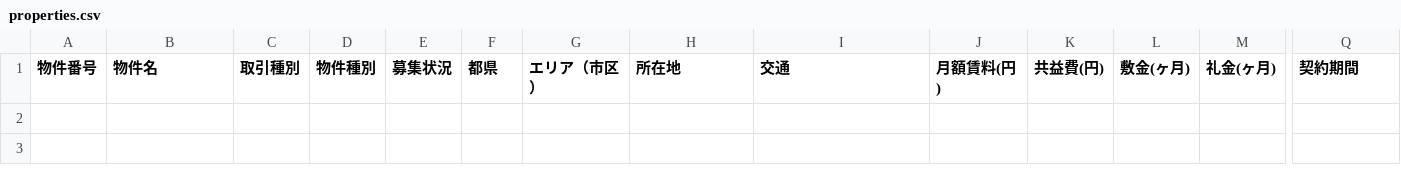
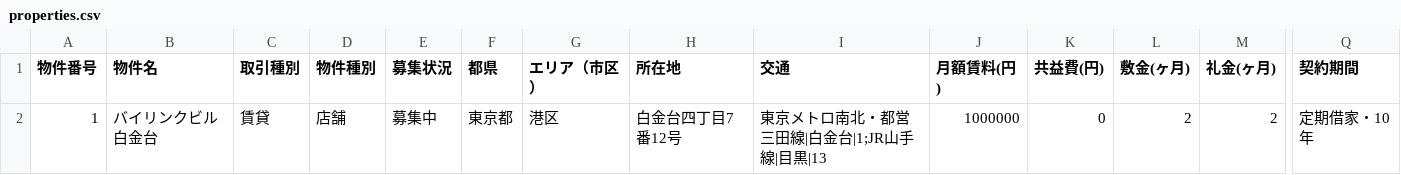
Before and after one commit to eiichiromukai-tech/ai-lp, a CSV file: data/properties.csv, drawn as a sheet; only a part is shown, gaps mark what is left out; rows hold the shown columns only; the diff names each change by its address in the sheet, - before the commit and + after, or states it on an @@ line.

```diff
--- a/data/properties.csv
+++ b/data/properties.csv
+row 2: 1 | バイリンクビル白金台 | 賃貸 | 店舗 | 募集中 | 東京都 | 港区 | 白金台四丁目7番12号 | 東京メトロ南北・都営三田線|白金台|1;JR山手線|目黒|13 | 1000000 | 0 | 2 | 2 | 定期借家・10年
```
Also changed, not shown: 2 other files.
